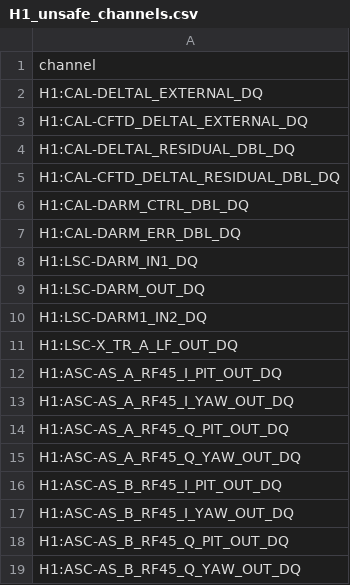
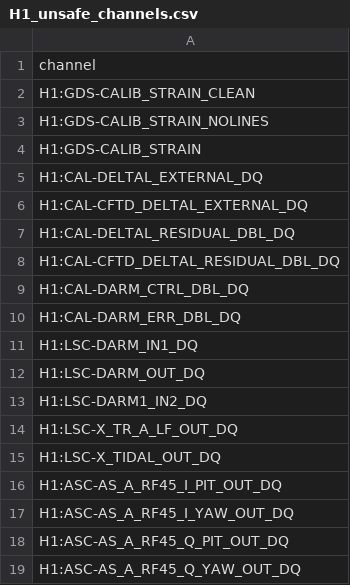
Before and after one commit to siddharth101/coherence-monitor, a CSV file: channel_files/H1/H1_unsafe_channels.csv, drawn as a sheet; only a part is shown; the shorter side is filled out with more unchanged rows; the diff names each change by its address in the sheet, - before the commit and + after, or states it on an @@ line.

Commit message:
Added new safe channel files for L1 and H1

```diff
--- a/channel_files/H1/H1_unsafe_channels.csv
+++ b/channel_files/H1/H1_unsafe_channels.csv
+row 2: H1:GDS-CALIB_STRAIN_CLEAN
+row 3: H1:GDS-CALIB_STRAIN_NOLINES
+row 4: H1:GDS-CALIB_STRAIN
+row 15: H1:LSC-X_TIDAL_OUT_DQ
```
Also changed, not shown: channel_files/L1/L1_unsafe_channels.csv, 6 other files.
